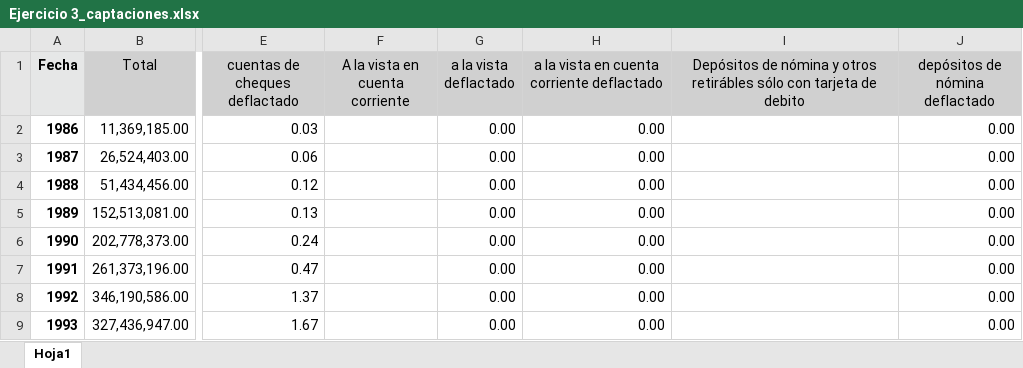
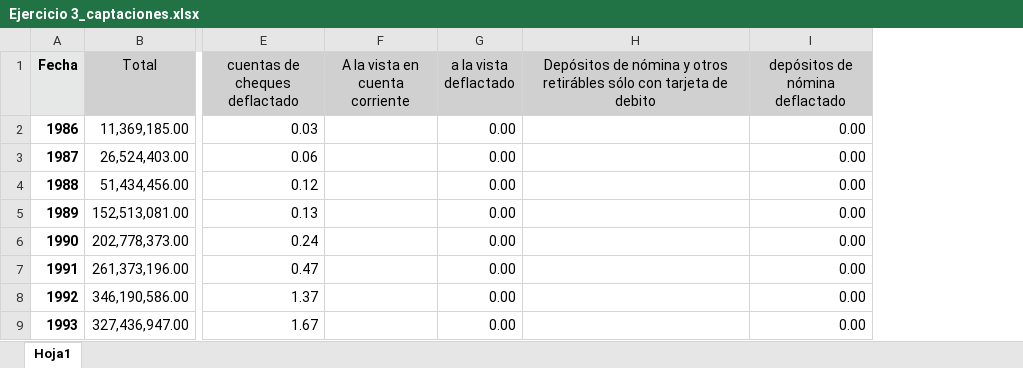
Before and after one commit to LeoEnriquez/TareasMacro2, an Excel workbook: Tarea 4/Datos/Ejercicio 3_captaciones.xlsx, sheet Hoja1, drawn as a sheet; only a part is shown, gaps mark what is left out; values as stored, in another font and other column widths than the file's, no borders; the diff names each change by its address in the sheet, - before the commit and + after, or states it on an @@ line.

Commit message:
Tarea 4

```diff
--- a/Tarea 4/Datos/Ejercicio 3_captaciones.xlsx (sheet Hoja1)
+++ b/Tarea 4/Datos/Ejercicio 3_captaciones.xlsx (sheet Hoja1)
-column H, rows 1-9: a la vista en cuenta corriente deflactado | 0.00 | 0.00 | 0.00 | 0.00 | 0.00 | 0.00 | 0.00 | 0.00
```
Also changed, not shown: formulas that keep their value, 1 other file.
